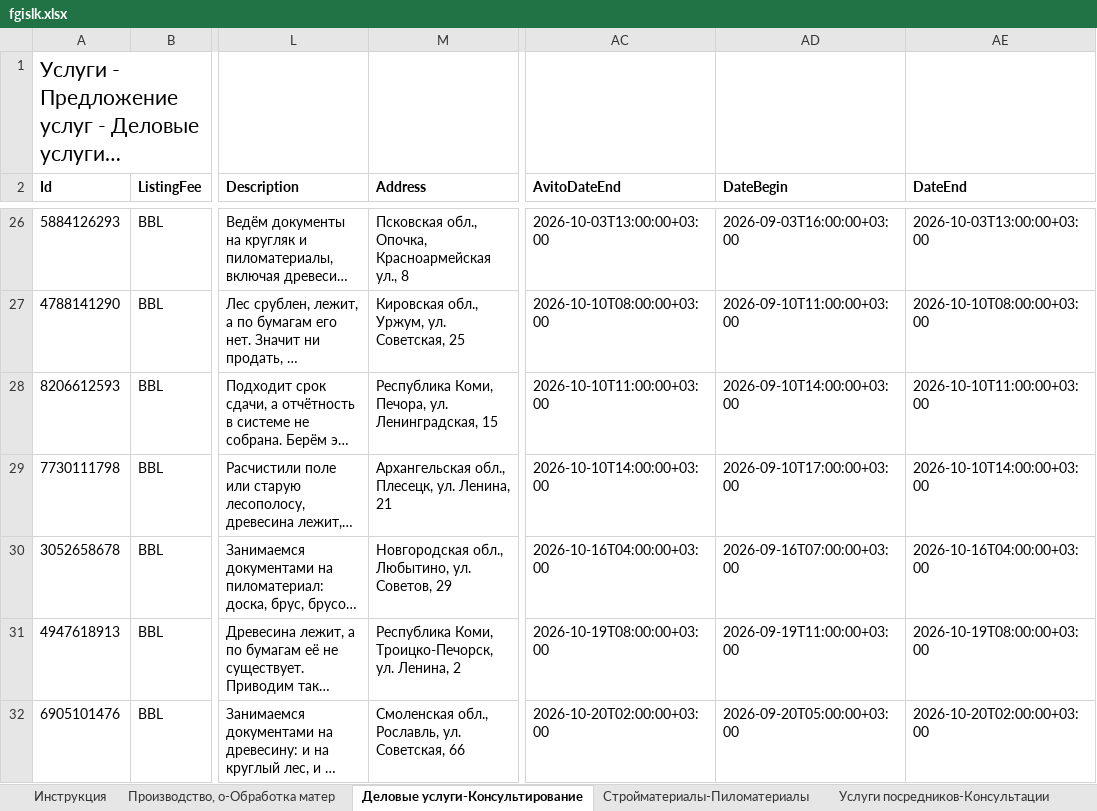
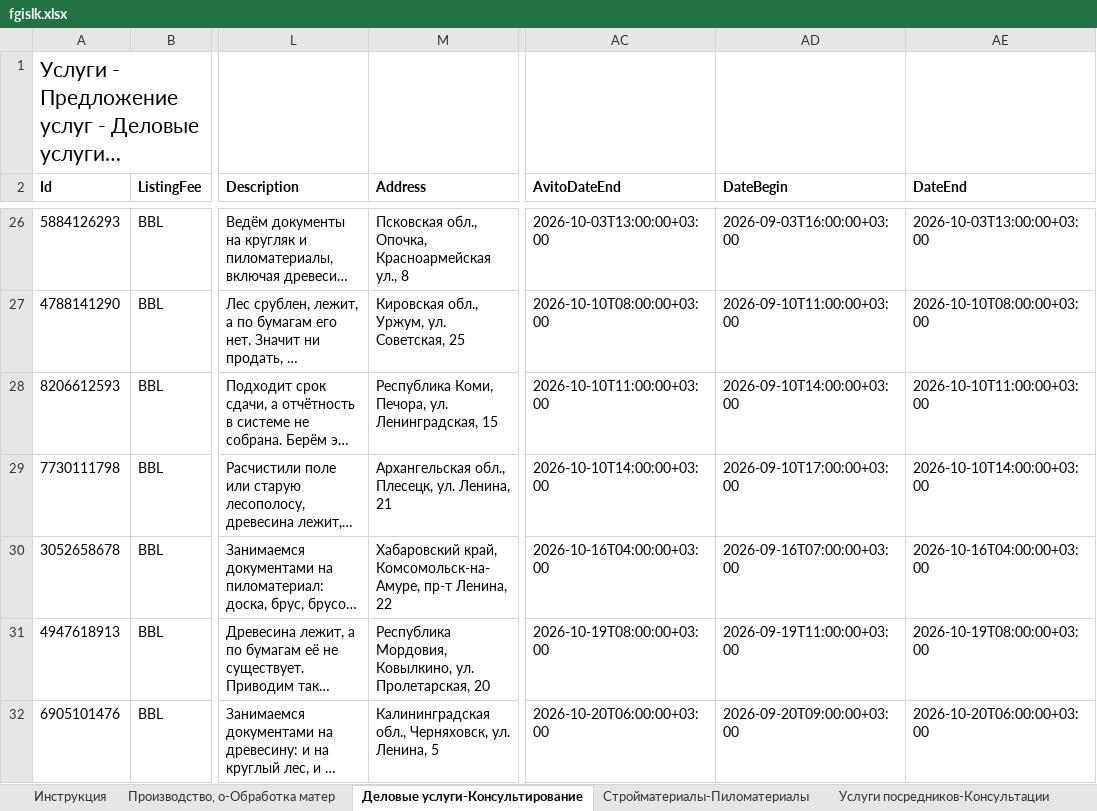
Before and after one commit to Harmageddon14/avito-feeds, an Excel workbook: fgislk.xlsx, sheet Деловые услуги-Консультирование, drawn as a sheet; only a part is shown, gaps mark what is left out; long unchanged cells end in …; values as stored, in another font and other column widths than the file's, no borders; the diff names each change by its address in the sheet, - before the commit and + after, or states it on an @@ line.

```diff
--- a/fgislk.xlsx (sheet Деловые услуги-Консультирование)
+++ b/fgislk.xlsx (sheet Деловые услуги-Консультирование)
-M30 (Address): Новгородская обл., Любытино, ул. Советов, 29
+M30 (Address): Хабаровский край, Комсомольск-на-Амуре, пр-т Ленина, 22
-M31 (Address): Республика Коми, Троицко-Печорск, ул. Ленина, 2
+M31 (Address): Республика Мордовия, Ковылкино, ул. Пролетарская, 20
-M32 (Address): Смоленская обл., Рославль, ул. Советская, 66
+M32 (Address): Калининградская обл., Черняховск, ул. Ленина, 5
-AC32 (AvitoDateEnd): 2026-10-20T02:00:00+03:00
+AC32 (AvitoDateEnd): 2026-10-20T06:00:00+03:00
-AD32 (DateBegin): 2026-09-20T05:00:00+03:00
+AD32 (DateBegin): 2026-09-20T09:00:00+03:00
-AE32 (DateEnd): 2026-10-20T02:00:00+03:00
+AE32 (DateEnd): 2026-10-20T06:00:00+03:00
```
Also changed, not shown: sheet Стройматериалы-Пиломатериалы, sheet Услуги посредников-Консультации.
